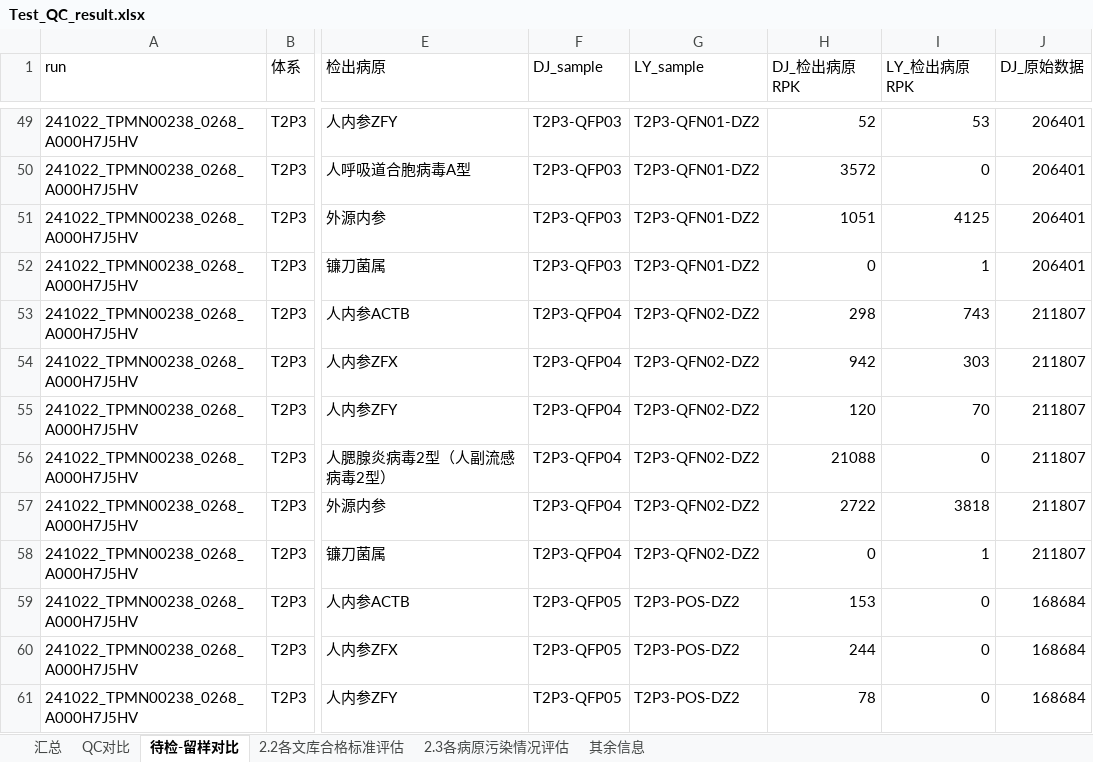
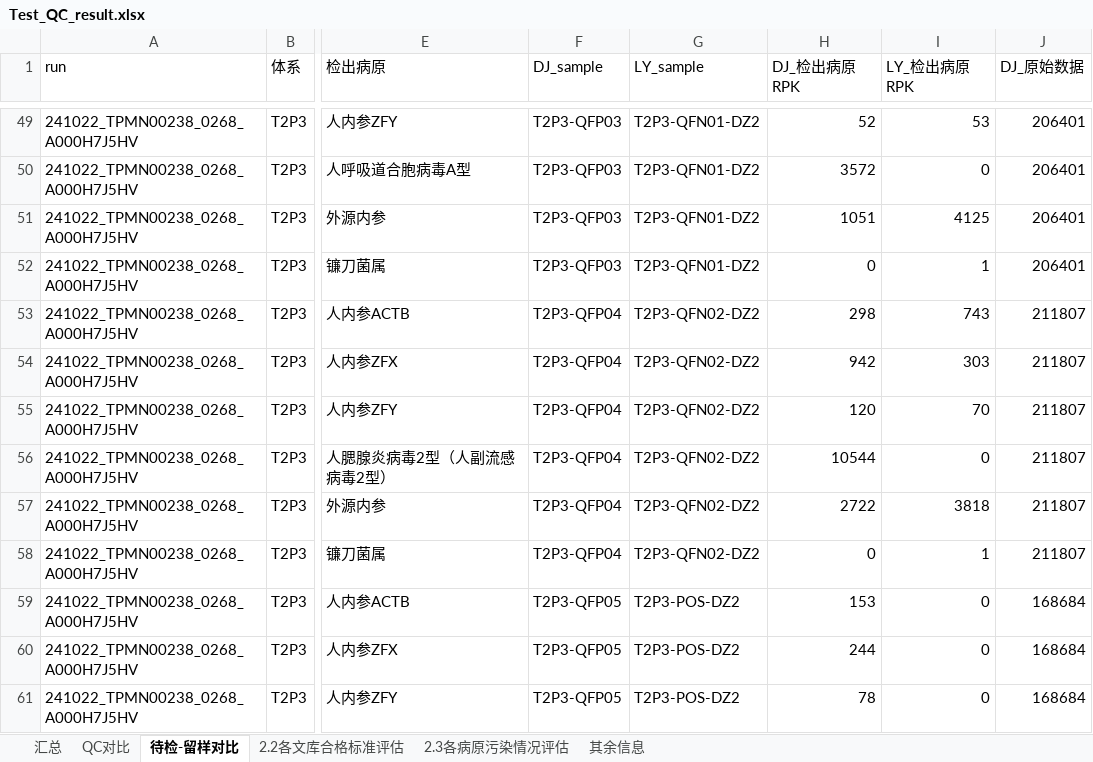
Before and after one commit to xin-bang/QC_check_report, an Excel workbook: Test_QC_result.xlsx, sheet 待检-留样对比, drawn as a sheet; only a part is shown, gaps mark what is left out; values as stored, in another font and other column widths than the file's, no borders; the diff names each change by its address in the sheet, - before the commit and + after, or states it on an @@ line.

```diff
--- a/Test_QC_result.xlsx (sheet 待检-留样对比)
+++ b/Test_QC_result.xlsx (sheet 待检-留样对比)
-H56 (DJ_检出病原RPK): 21088
+H56 (DJ_检出病原RPK): 10544
```
Also changed, not shown: sheet 汇总, sheet 2.2各文库合格标准评估, 00_raw_data/config.xlsx, 01_orther_info/副本质量部流程更新内容-T2P3企参盘-20240910.xlsx, 7 other files.
